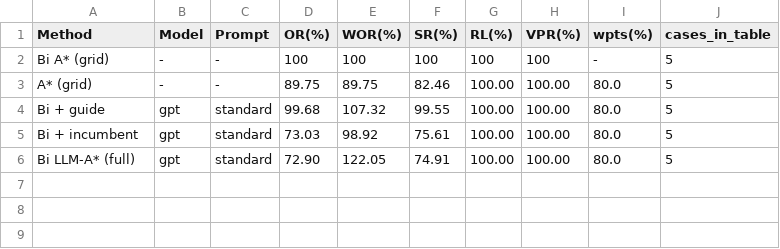
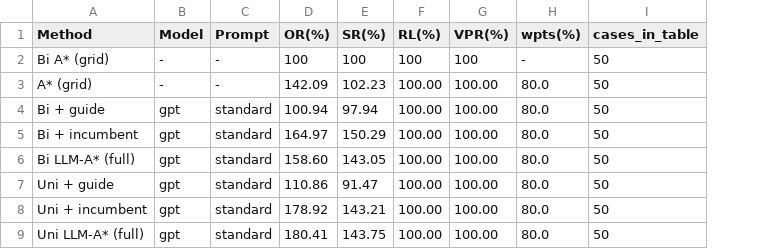
Before and after one commit to alex347a/AI_project, a CSV file: results_bi/table_bidirectional.csv, drawn as a sheet; removed rows and columns are numbered as before the commit, all else as after; the diff names each change by its address in the sheet, - before the commit and + after, or states it on an @@ line.

Commit message:
Results

```diff
--- a/results_bi/table_bidirectional.csv
+++ b/results_bi/table_bidirectional.csv
-column E (WOR(%)), rows 2-6: 100 | 89.75 | 107.32 | 98.92 | 122.05
-I2:I6 (cases_in_table): 5
+I2:I6 (cases_in_table): 50
-D3 (OR(%)): 89.75
+D3 (OR(%)): 142.09
-E3 (SR(%)): 82.46
+E3 (SR(%)): 102.23
-D4 (OR(%)): 99.68
+D4 (OR(%)): 100.94
-E4 (SR(%)): 99.55
+E4 (SR(%)): 97.94
-D5 (OR(%)): 73.03
+D5 (OR(%)): 164.97
-E5 (SR(%)): 75.61
+E5 (SR(%)): 150.29
-D6 (OR(%)): 72.90
+D6 (OR(%)): 158.60
-E6 (SR(%)): 74.91
+E6 (SR(%)): 143.05
+row 7: Uni + guide | gpt | standard | 110.86 | 91.47 | 100.00 | 100.00 | 80.0 | 50
+row 8: Uni + incumbent | gpt | standard | 178.92 | 143.21 | 100.00 | 100.00 | 80.0 | 50
+row 9: Uni LLM-A* (full) | gpt | standard | 180.41 | 143.75 | 100.00 | 100.00 | 80.0 | 50
```
Also changed, not shown: 4 other files.
